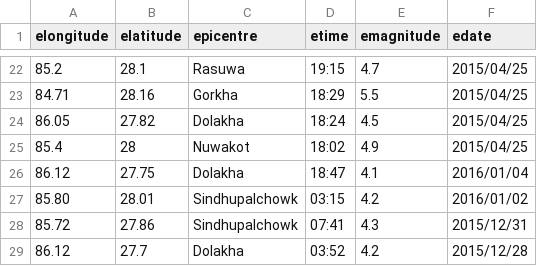
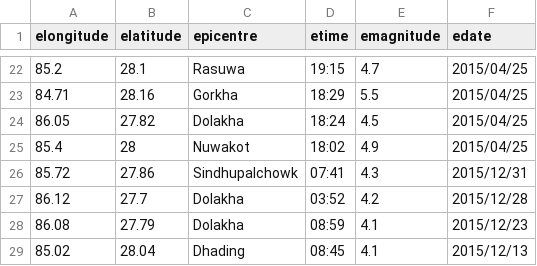
Before and after one commit to anishchapagain/ScrapyCodes, a CSV file: sample/earthquakeGorkha_aftershocks_test1.csv, drawn as a sheet; only a part is shown, gaps mark what is left out; the shorter side is filled out with more unchanged rows; the diff names each change by its address in the sheet, - before the commit and + after, or states it on an @@ line.

Commit message:
update

```diff
--- a/sample/earthquakeGorkha_aftershocks_test1.csv
+++ b/sample/earthquakeGorkha_aftershocks_test1.csv
-row 26: 86.12 | 27.75 | Dolakha | 18:47 | 4.1 | 2016/01/04
-row 27: 85.80 | 28.01 | Sindhupalchowk | 03:15 | 4.2 | 2016/01/02
```
